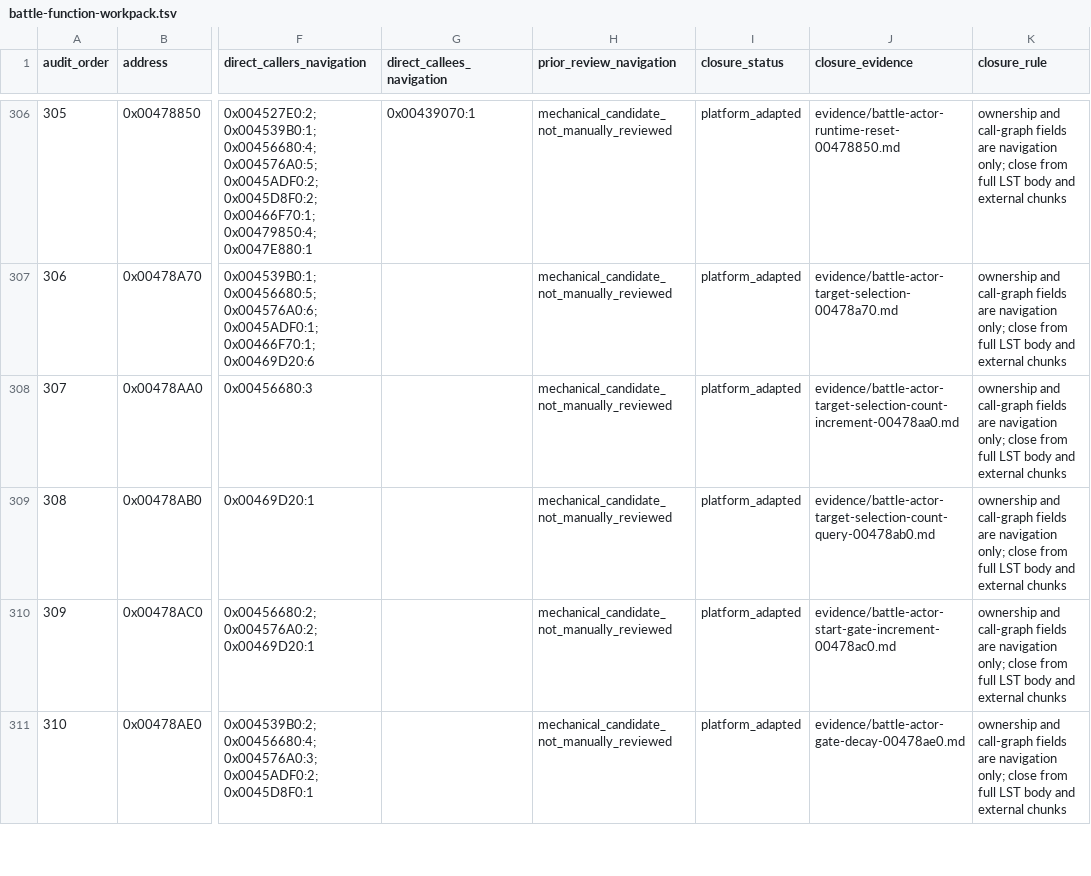
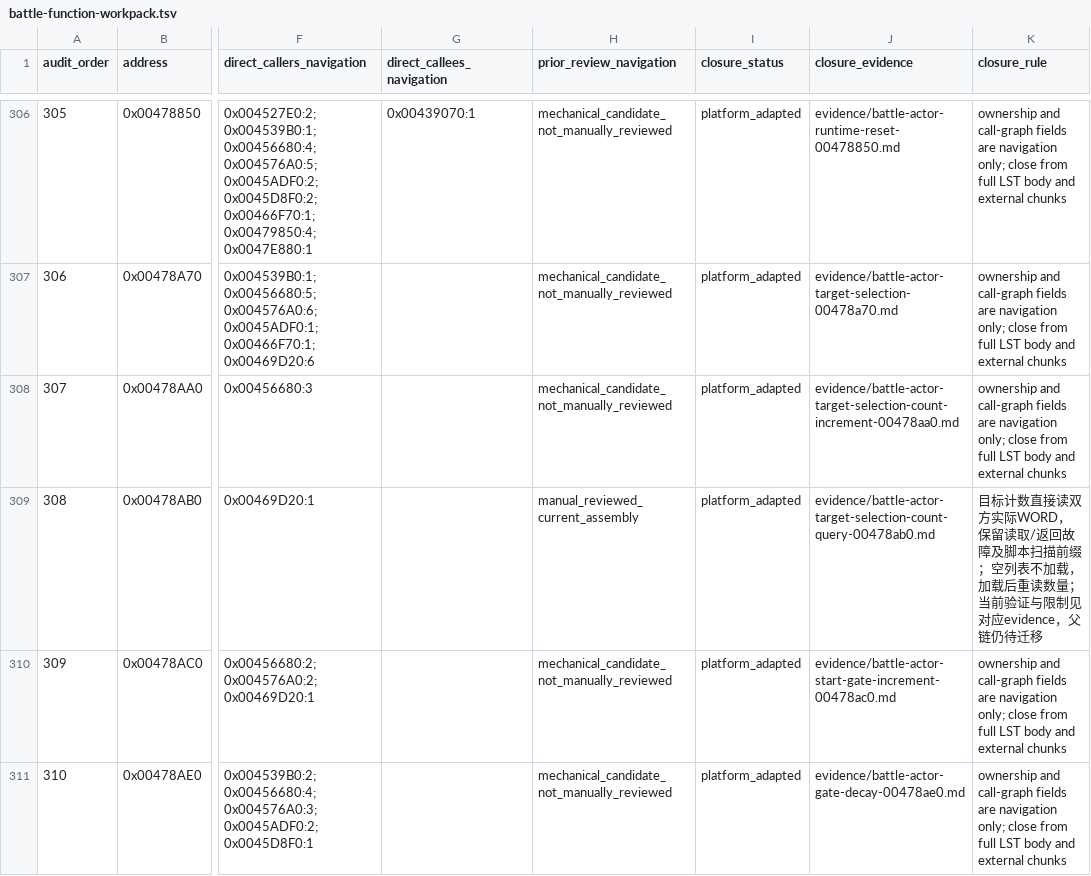
Before and after one commit to Ouroboros/OpenSWD3, a TSV file: analysis/04-reverse-engineering/inventory/battle-function-workpack.tsv, drawn as a sheet; only a part is shown, gaps mark what is left out; the diff names each change by its address in the sheet, - before the commit and + after, or states it on an @@ line.

```diff
--- a/analysis/04-reverse-engineering/inventory/battle-function-workpack.tsv
+++ b/analysis/04-reverse-engineering/inventory/battle-function-workpack.tsv
-H309 (prior_review_navigation): mechanical_candidate_not_manually_reviewed
+H309 (prior_review_navigation): manual_reviewed_current_assembly
-K309 (closure_rule): ownership and call-graph fields are navigation only; close from full LST body and external chunks
+K309 (closure_rule): 目标计数直接读双方实际WORD，保留读取/返回故障及脚本扫描前缀；空列表不加载，加载后重读数量；当前验证与限制见对应evidence，父链仍待迁移
```
Also changed, not shown: 11 other files.
